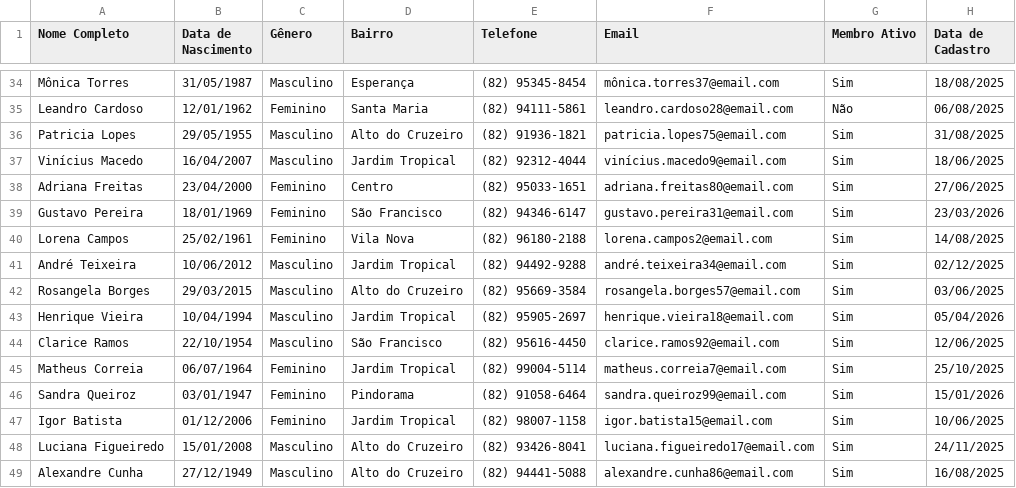
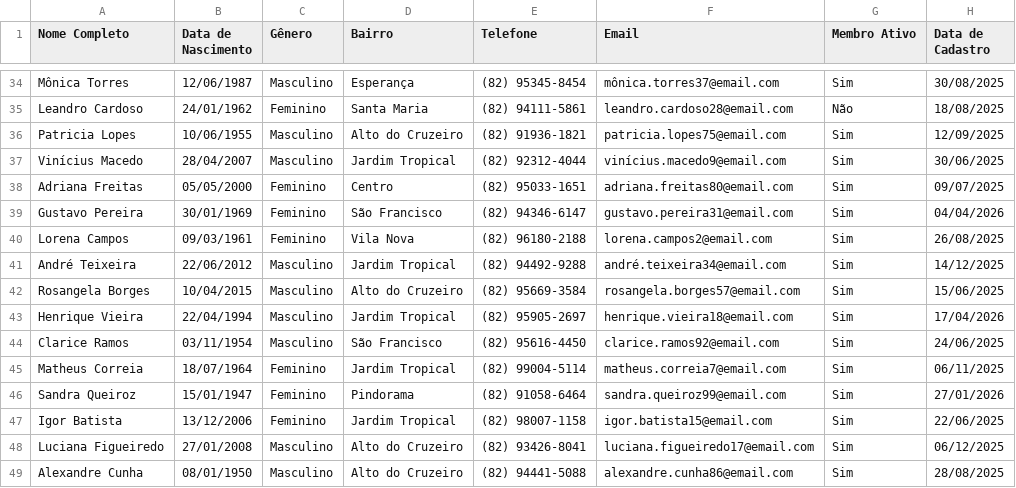
Before and after one commit to jardson18900/igreja_batista_pindorama, a CSV file: dados_membros.csv, drawn as a sheet; only a part is shown, gaps mark what is left out; the diff covers the shown part only; the diff names each change by its address in the sheet, - before the commit and + after, or states it on an @@ line.

```diff
--- a/dados_membros.csv
+++ b/dados_membros.csv
-B34 (Data de Nascimento): 31/05/1987
+B34 (Data de Nascimento): 12/06/1987
-H34 (Data de Cadastro): 18/08/2025
+H34 (Data de Cadastro): 30/08/2025
-B35 (Data de Nascimento): 12/01/1962
+B35 (Data de Nascimento): 24/01/1962
-H35 (Data de Cadastro): 06/08/2025
+H35 (Data de Cadastro): 18/08/2025
-B36 (Data de Nascimento): 29/05/1955
+B36 (Data de Nascimento): 10/06/1955
-H36 (Data de Cadastro): 31/08/2025
+H36 (Data de Cadastro): 12/09/2025
-B37 (Data de Nascimento): 16/04/2007
+B37 (Data de Nascimento): 28/04/2007
-H37 (Data de Cadastro): 18/06/2025
+H37 (Data de Cadastro): 30/06/2025
-B38 (Data de Nascimento): 23/04/2000
+B38 (Data de Nascimento): 05/05/2000
-H38 (Data de Cadastro): 27/06/2025
+H38 (Data de Cadastro): 09/07/2025
-B39 (Data de Nascimento): 18/01/1969
+B39 (Data de Nascimento): 30/01/1969
-H39 (Data de Cadastro): 23/03/2026
+H39 (Data de Cadastro): 04/04/2026
-B40 (Data de Nascimento): 25/02/1961
+B40 (Data de Nascimento): 09/03/1961
-H40 (Data de Cadastro): 14/08/2025
+H40 (Data de Cadastro): 26/08/2025
-B41 (Data de Nascimento): 10/06/2012
+B41 (Data de Nascimento): 22/06/2012
-H41 (Data de Cadastro): 02/12/2025
+H41 (Data de Cadastro): 14/12/2025
-B42 (Data de Nascimento): 29/03/2015
+B42 (Data de Nascimento): 10/04/2015
-H42 (Data de Cadastro): 03/06/2025
+H42 (Data de Cadastro): 15/06/2025
-B43 (Data de Nascimento): 10/04/1994
+B43 (Data de Nascimento): 22/04/1994
-H43 (Data de Cadastro): 05/04/2026
+H43 (Data de Cadastro): 17/04/2026
-B44 (Data de Nascimento): 22/10/1954
+B44 (Data de Nascimento): 03/11/1954
-H44 (Data de Cadastro): 12/06/2025
+H44 (Data de Cadastro): 24/06/2025
-B45 (Data de Nascimento): 06/07/1964
+B45 (Data de Nascimento): 18/07/1964
-H45 (Data de Cadastro): 25/10/2025
+H45 (Data de Cadastro): 06/11/2025
-B46 (Data de Nascimento): 03/01/1947
+B46 (Data de Nascimento): 15/01/1947
-H46 (Data de Cadastro): 15/01/2026
+H46 (Data de Cadastro): 27/01/2026
-B47 (Data de Nascimento): 01/12/2006
+B47 (Data de Nascimento): 13/12/2006
-H47 (Data de Cadastro): 10/06/2025
+H47 (Data de Cadastro): 22/06/2025
-B48 (Data de Nascimento): 15/01/2008
+B48 (Data de Nascimento): 27/01/2008
-H48 (Data de Cadastro): 24/11/2025
+H48 (Data de Cadastro): 06/12/2025
-B49 (Data de Nascimento): 27/12/1949
+B49 (Data de Nascimento): 08/01/1950
-H49 (Data de Cadastro): 16/08/2025
+H49 (Data de Cadastro): 28/08/2025
```
Also changed, not shown: 168 edited cells elsewhere in this file, 1 other file.
